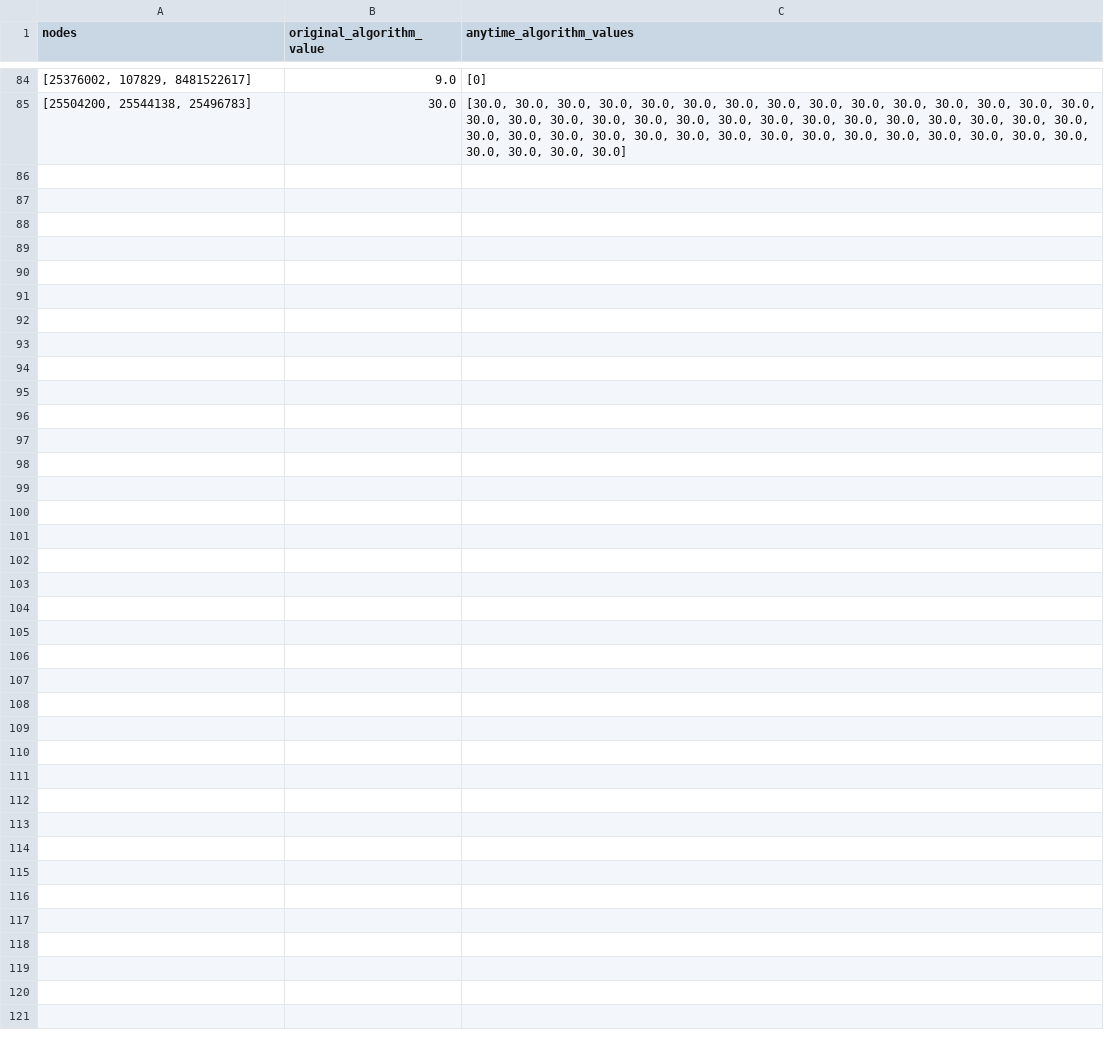
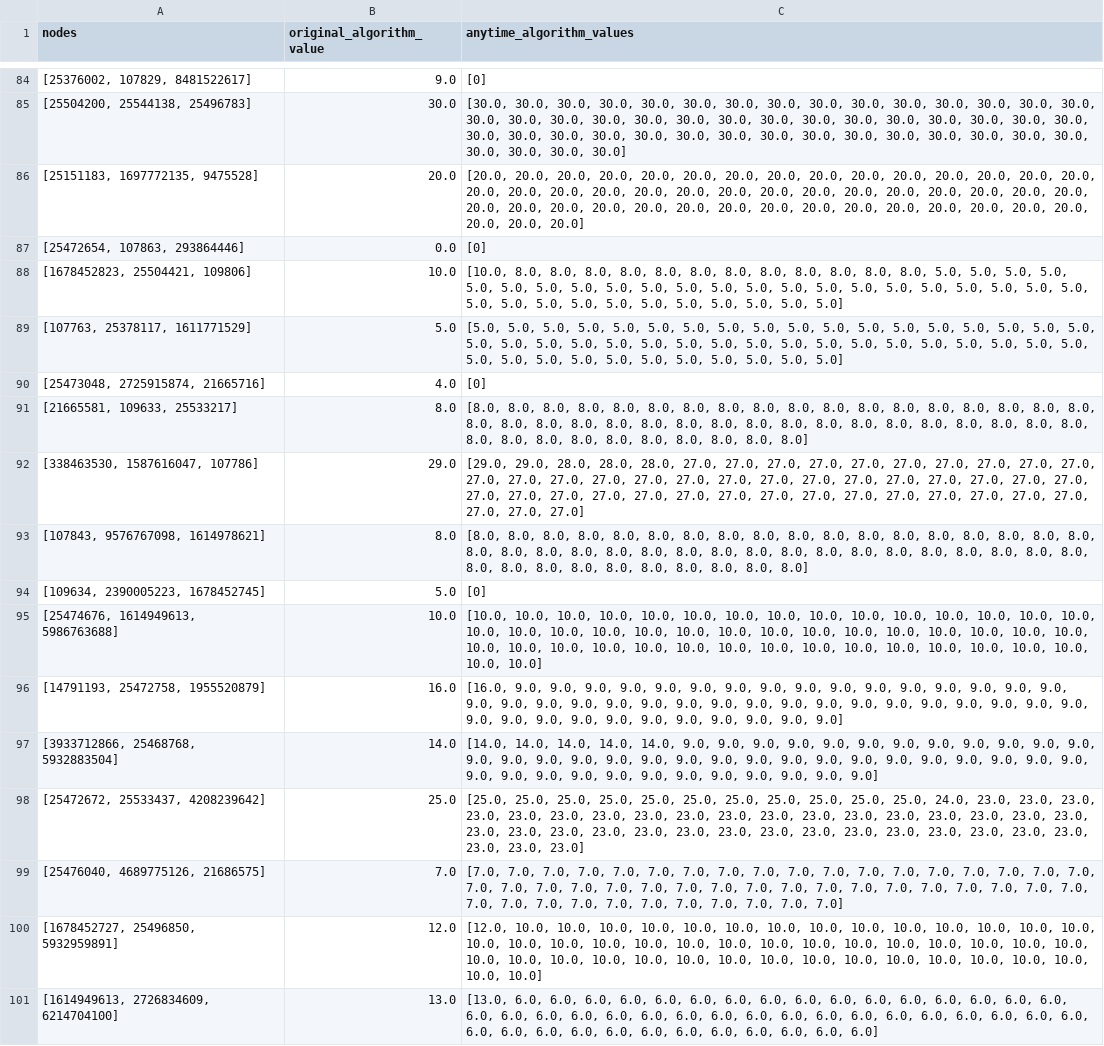
Before and after one commit to khalid-alsheeb/explainable-road-navigation, a CSV file: website/backend/data/hundred_original_vs_anytime.csv, drawn as a sheet; only a part is shown, gaps mark what is left out; the diff names each change by its address in the sheet, - before the commit and + after, or states it on an @@ line.

Commit message:
100% done

```diff
--- a/website/backend/data/hundred_original_vs_anytime.csv
+++ b/website/backend/data/hundred_original_vs_anytime.csv
+row 86: [25151183, 1697772135, 9475528] | 20.0 | [20.0, 20.0, 20.0, 20.0, 20.0, 20.0, 20.0, 20.0, 20.0, 20.0, 20.0, 20.0, 20.0, 20.0, 20.0, 20.0, 20.0, 20.0, 20.0, 20.0, 20.0, 20.0, 20.0, 20.0, 20.0, 20.0, 20.0, 20.0, 20.0, 20.0, 20.0, 20.0, 20.0, 20.0, 20.0, 20.0, 20.0, 20.0, 20.0, 20.0, 20.0, 20.0, 20.0, 20.0, 20.0, 20.0, 20.0, 20.0]
+row 87: [25472654, 107863, 293864446] | 0.0 | [0]
+row 88: [1678452823, 25504421, 109806] | 10.0 | [10.0, 8.0, 8.0, 8.0, 8.0, 8.0, 8.0, 8.0, 8.0, 8.0, 8.0, 8.0, 8.0, 5.0, 5.0, 5.0, 5.0, 5.0, 5.0, 5.0, 5.0, 5.0, 5.0, 5.0, 5.0, 5.0, 5.0, 5.0, 5.0, 5.0, 5.0, 5.0, 5.0, 5.0, 5.0, 5.0, 5.0, 5.0, 5.0, 5.0, 5.0, 5.0, 5.0, 5.0, 5.0, 5.0]
+row 89: [107763, 25378117, 1611771529] | 5.0 | [5.0, 5.0, 5.0, 5.0, 5.0, 5.0, 5.0, 5.0, 5.0, 5.0, 5.0, 5.0, 5.0, 5.0, 5.0, 5.0, 5.0, 5.0, 5.0, 5.0, 5.0, 5.0, 5.0, 5.0, 5.0, 5.0, 5.0, 5.0, 5.0, 5.0, 5.0, 5.0, 5.0, 5.0, 5.0, 5.0, 5.0, 5.0, 5.0, 5.0, 5.0, 5.0, 5.0, 5.0, 5.0, 5.0, 5.0]
+row 90: [25473048, 2725915874, 21665716] | 4.0 | [0]
+row 91: [21665581, 109633, 25533217] | 8.0 | [8.0, 8.0, 8.0, 8.0, 8.0, 8.0, 8.0, 8.0, 8.0, 8.0, 8.0, 8.0, 8.0, 8.0, 8.0, 8.0, 8.0, 8.0, 8.0, 8.0, 8.0, 8.0, 8.0, 8.0, 8.0, 8.0, 8.0, 8.0, 8.0, 8.0, 8.0, 8.0, 8.0, 8.0, 8.0, 8.0, 8.0, 8.0, 8.0, 8.0, 8.0, 8.0, 8.0, 8.0, 8.0, 8.0]
+row 92: [338463530, 1587616047, 107786] | 29.0 | [29.0, 29.0, 28.0, 28.0, 28.0, 27.0, 27.0, 27.0, 27.0, 27.0, 27.0, 27.0, 27.0, 27.0, 27.0, 27.0, 27.0, 27.0, 27.0, 27.0, 27.0, 27.0, 27.0, 27.0, 27.0, 27.0, 27.0, 27.0, 27.0, 27.0, 27.0, 27.0, 27.0, 27.0, 27.0, 27.0, 27.0, 27.0, 27.0, 27.0, 27.0, 27.0, 27.0, 27.0, 27.0, 27.0, 27.0, 27.0]
+row 93: [107843, 9576767098, 1614978621] | 8.0 | [8.0, 8.0, 8.0, 8.0, 8.0, 8.0, 8.0, 8.0, 8.0, 8.0, 8.0, 8.0, 8.0, 8.0, 8.0, 8.0, 8.0, 8.0, 8.0, 8.0, 8.0, 8.0, 8.0, 8.0, 8.0, 8.0, 8.0, 8.0, 8.0, 8.0, 8.0, 8.0, 8.0, 8.0, 8.0, 8.0, 8.0, 8.0, 8.0, 8.0, 8.0, 8.0, 8.0, 8.0, 8.0, 8.0]
+row 94: [109634, 2390005223, 1678452745] | 5.0 | [0]
+row 95: [25474676, 1614949613, 5986763688] | 10.0 | [10.0, 10.0, 10.0, 10.0, 10.0, 10.0, 10.0, 10.0, 10.0, 10.0, 10.0, 10.0, 10.0, 10.0, 10.0, 10.0, 10.0, 10.0, 10.0, 10.0, 10.0, 10.0, 10.0, 10.0, 10.0, 10.0, 10.0, 10.0, 10.0, 10.0, 10.0, 10.0, 10.0, 10.0, 10.0, 10.0, 10.0, 10.0, 10.0, 10.0, 10.0, 10.0, 10.0, 10.0, 10.0, 10.0, 10.0]
+row 96: [14791193, 25472758, 1955520879] | 16.0 | [16.0, 9.0, 9.0, 9.0, 9.0, 9.0, 9.0, 9.0, 9.0, 9.0, 9.0, 9.0, 9.0, 9.0, 9.0, 9.0, 9.0, 9.0, 9.0, 9.0, 9.0, 9.0, 9.0, 9.0, 9.0, 9.0, 9.0, 9.0, 9.0, 9.0, 9.0, 9.0, 9.0, 9.0, 9.0, 9.0, 9.0, 9.0, 9.0, 9.0, 9.0, 9.0, 9.0, 9.0, 9.0, 9.0]
+row 97: [3933712866, 25468768, 5932883504] | 14.0 | [14.0, 14.0, 14.0, 14.0, 14.0, 9.0, 9.0, 9.0, 9.0, 9.0, 9.0, 9.0, 9.0, 9.0, 9.0, 9.0, 9.0, 9.0, 9.0, 9.0, 9.0, 9.0, 9.0, 9.0, 9.0, 9.0, 9.0, 9.0, 9.0, 9.0, 9.0, 9.0, 9.0, 9.0, 9.0, 9.0, 9.0, 9.0, 9.0, 9.0, 9.0, 9.0, 9.0, 9.0, 9.0, 9.0, 9.0]
+row 98: [25472672, 25533437, 4208239642] | 25.0 | [25.0, 25.0, 25.0, 25.0, 25.0, 25.0, 25.0, 25.0, 25.0, 25.0, 25.0, 24.0, 23.0, 23.0, 23.0, 23.0, 23.0, 23.0, 23.0, 23.0, 23.0, 23.0, 23.0, 23.0, 23.0, 23.0, 23.0, 23.0, 23.0, 23.0, 23.0, 23.0, 23.0, 23.0, 23.0, 23.0, 23.0, 23.0, 23.0, 23.0, 23.0, 23.0, 23.0, 23.0, 23.0, 23.0, 23.0, 23.0]
+row 99: [25476040, 4689775126, 21686575] | 7.0 | [7.0, 7.0, 7.0, 7.0, 7.0, 7.0, 7.0, 7.0, 7.0, 7.0, 7.0, 7.0, 7.0, 7.0, 7.0, 7.0, 7.0, 7.0, 7.0, 7.0, 7.0, 7.0, 7.0, 7.0, 7.0, 7.0, 7.0, 7.0, 7.0, 7.0, 7.0, 7.0, 7.0, 7.0, 7.0, 7.0, 7.0, 7.0, 7.0, 7.0, 7.0, 7.0, 7.0, 7.0, 7.0, 7.0, 7.0]
+row 100: [1678452727, 25496850, 5932959891] | 12.0 | [12.0, 10.0, 10.0, 10.0, 10.0, 10.0, 10.0, 10.0, 10.0, 10.0, 10.0, 10.0, 10.0, 10.0, 10.0, 10.0, 10.0, 10.0, 10.0, 10.0, 10.0, 10.0, 10.0, 10.0, 10.0, 10.0, 10.0, 10.0, 10.0, 10.0, 10.0, 10.0, 10.0, 10.0, 10.0, 10.0, 10.0, 10.0, 10.0, 10.0, 10.0, 10.0, 10.0, 10.0, 10.0, 10.0, 10.0]
+row 101: [1614949613, 2726834609, 6214704100] | 13.0 | [13.0, 6.0, 6.0, 6.0, 6.0, 6.0, 6.0, 6.0, 6.0, 6.0, 6.0, 6.0, 6.0, 6.0, 6.0, 6.0, 6.0, 6.0, 6.0, 6.0, 6.0, 6.0, 6.0, 6.0, 6.0, 6.0, 6.0, 6.0, 6.0, 6.0, 6.0, 6.0, 6.0, 6.0, 6.0, 6.0, 6.0, 6.0, 6.0, 6.0, 6.0, 6.0, 6.0, 6.0, 6.0, 6.0, 6.0]
```
